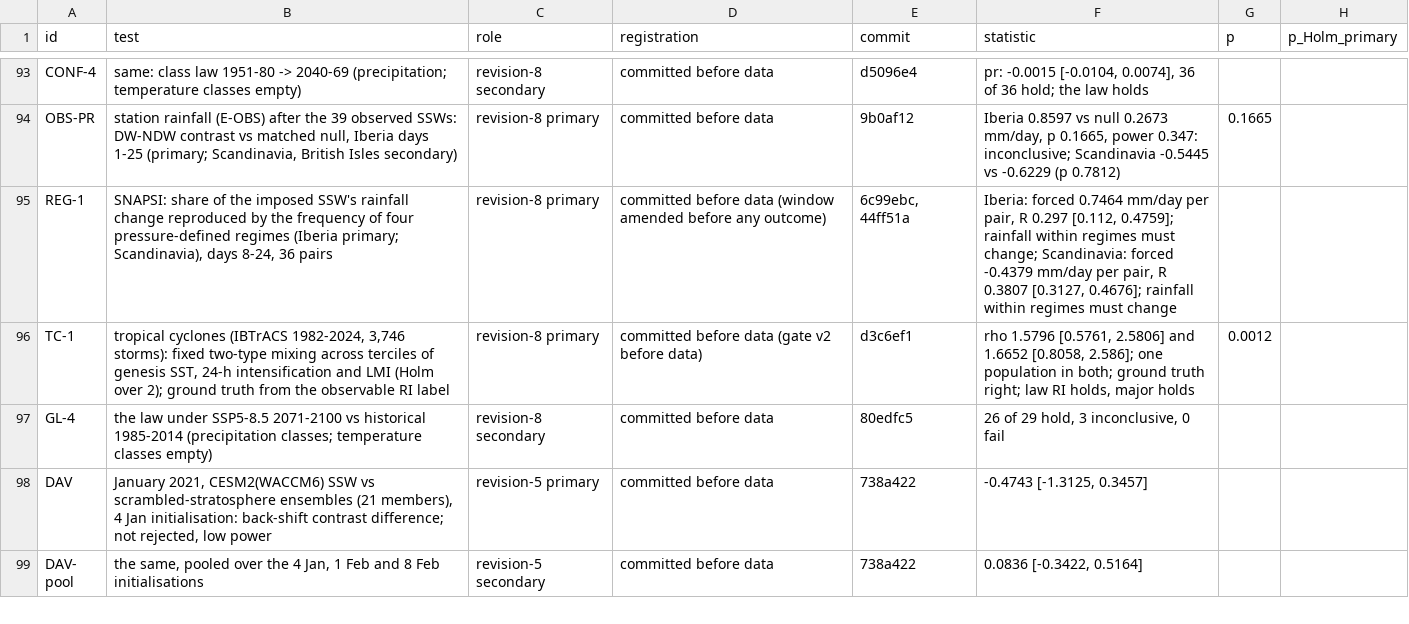
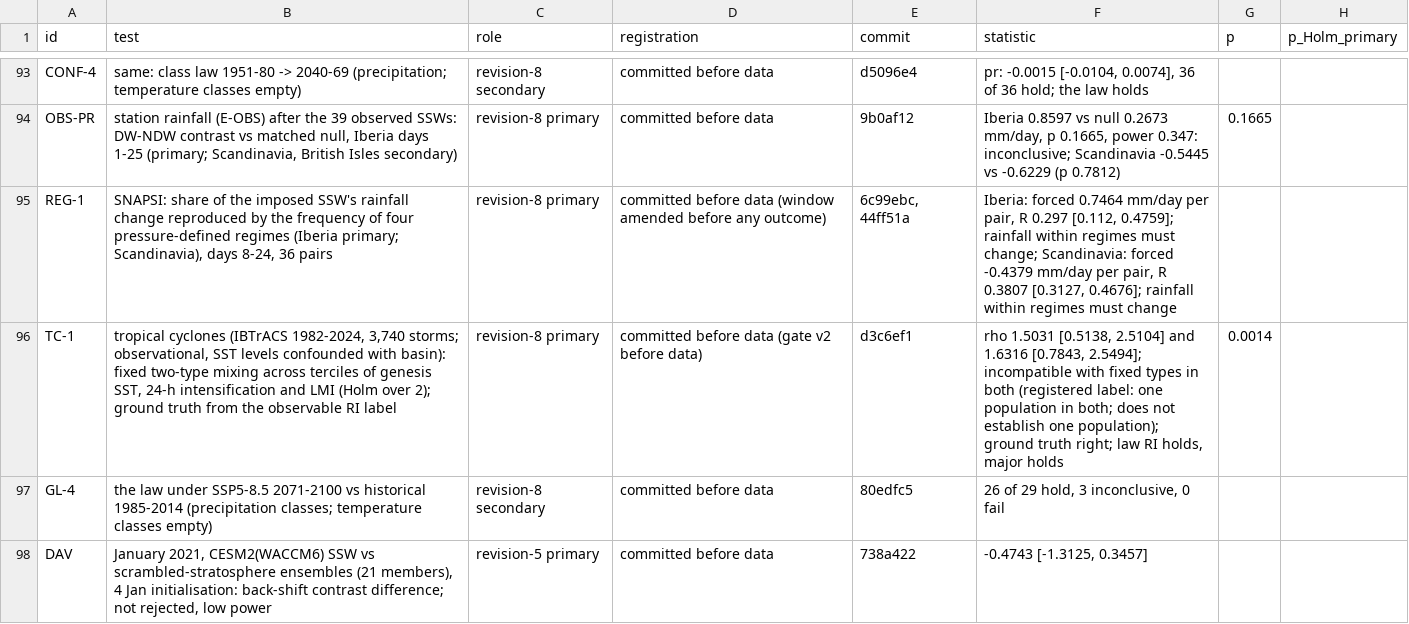
Before and after one commit to ProgrmerJack/Solar-Magnetic-Analysis, a CSV file: ssw-design-analysis/09_figures/out/tableED1_tests.csv, drawn as a sheet; only a part is shown, gaps mark what is left out; the shorter side is filled out with more unchanged rows.

Commit message:
TC review fixes (fresh-context review, no method defects): main tracks only (6 spur-only SIDs dropped; readings unchanged: rho 1.50/1.63, Holm p 0.006/0.0014; 3,740 storms); descriptive RI shares exclude undefined 24-h changes; post-hoc within-basin check (both types more intense in the warm third in 10 of 11 basin-type comparisons, 5 significant); wording: 'its verdict can be checked' (one checkable case), non-causal SST wording and the basin confound in Methods, abstract no longer calls SST a forcing (200 words), ED label qualified; Z17, cover letter, FAILURES

```diff
--- a/ssw-design-analysis/09_figures/out/tableED1_tests.csv
+++ b/ssw-design-analysis/09_figures/out/tableED1_tests.csv
@@ -95,3 +95,3 @@ OBS-PR,"station rainfall (E-OBS) after the 39 observed SSWs: DW-NDW contrast vs
 REG-1,"SNAPSI: share of the imposed SSW's rainfall change reproduced by the frequency of four pressure-defined regimes (Iberia primary; Scandinavia), days 8-24, 36 pairs",revision-8 primary,committed before data (window amended before any outcome),"6c99ebc, 44ff51a","Iberia: forced 0.7464 mm/day per pair, R 0.297 [0.112, 0.4759]; rainfall within regimes must change; Scandinavia: forced -0.4379 mm/day per pair, R 0.3807 [0.3127, 0.4676]; rainfall within regimes must change",,
-TC-1,"tropical cyclones (IBTrACS 1982-2024, 3,746 storms): fixed two-type mixing across terciles of genesis SST, 24-h intensification and LMI (Holm over 2); ground truth from the observable RI label",revision-8 primary,committed before data (gate v2 before data),d3c6ef1,"rho 1.5796 [0.5761, 2.5806] and 1.6652 [0.8058, 2.586]; one population in both; ground truth right; law RI holds, major holds",0.0012,
+TC-1,"tropical cyclones (IBTrACS 1982-2024, 3,740 storms; observational, SST levels confounded with basin): fixed two-type mixing across terciles of genesis SST, 24-h intensification and LMI (Holm over 2); ground truth from the observable RI label",revision-8 primary,committed before data (gate v2 before data),d3c6ef1,"rho 1.5031 [0.5138, 2.5104] and 1.6316 [0.7843, 2.5494]; incompatible with fixed types in both (registered label: one population in both; does not establish one population); ground truth right; law RI holds, major holds",0.0014,
 GL-4,the law under SSP5-8.5 2071-2100 vs historical 1985-2014 (precipitation classes; temperature classes empty),revision-8 secondary,committed before data,80edfc5,"26 of 29 hold, 3 inconclusive, 0 fail",,
```
Also changed, not shown: 15 other files.
